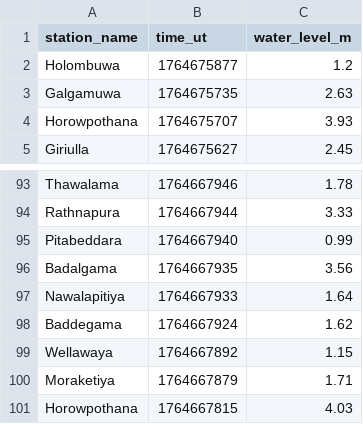
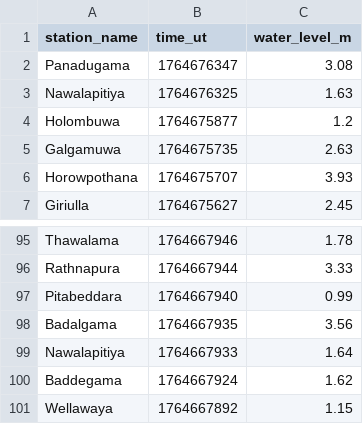
Before and after one commit to nuuuwan/lk_irrigation, a TSV file: data/latest-100.tsv, drawn as a sheet; only a part is shown, gaps mark what is left out; removed rows and columns are numbered as before the commit, all else as after; the diff names each change by its address in the sheet, - before the commit and + after, or states it on an @@ line.

```diff
--- a/data/latest-100.tsv
+++ b/data/latest-100.tsv
+row 2: Panadugama | 1764676347 | 3.08
+row 3: Nawalapitiya | 1764676325 | 1.63
-row 100: Moraketiya | 1764667879 | 1.71
-row 101: Horowpothana | 1764667815 | 4.03
```
Also changed, not shown: data/all.tsv, data/latest-1000.tsv, 9 other files.
